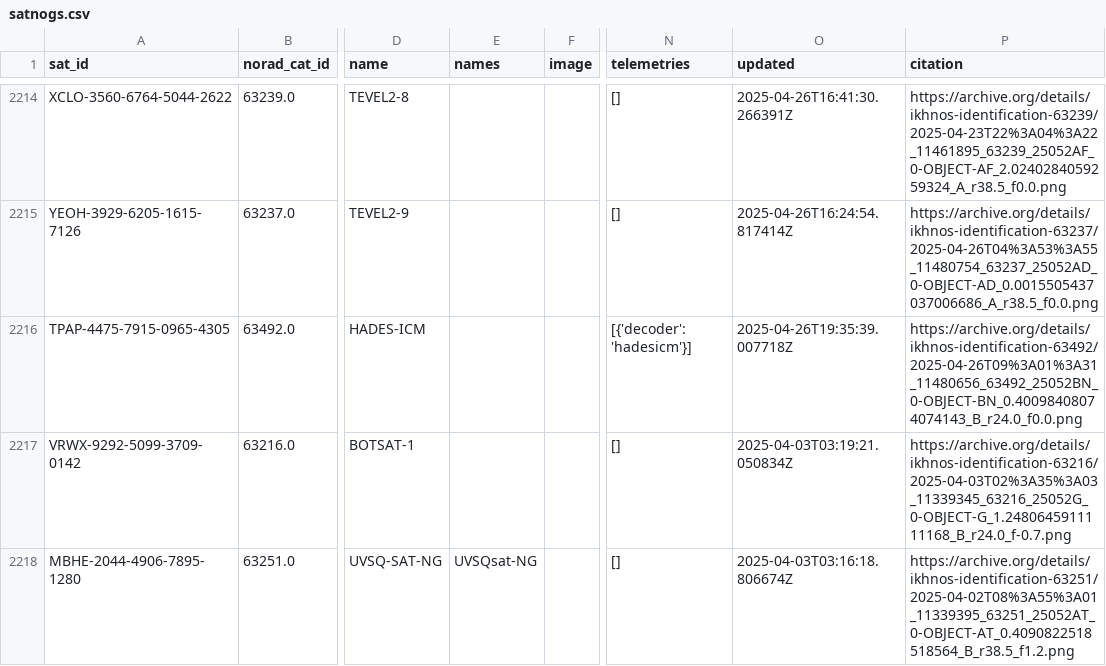
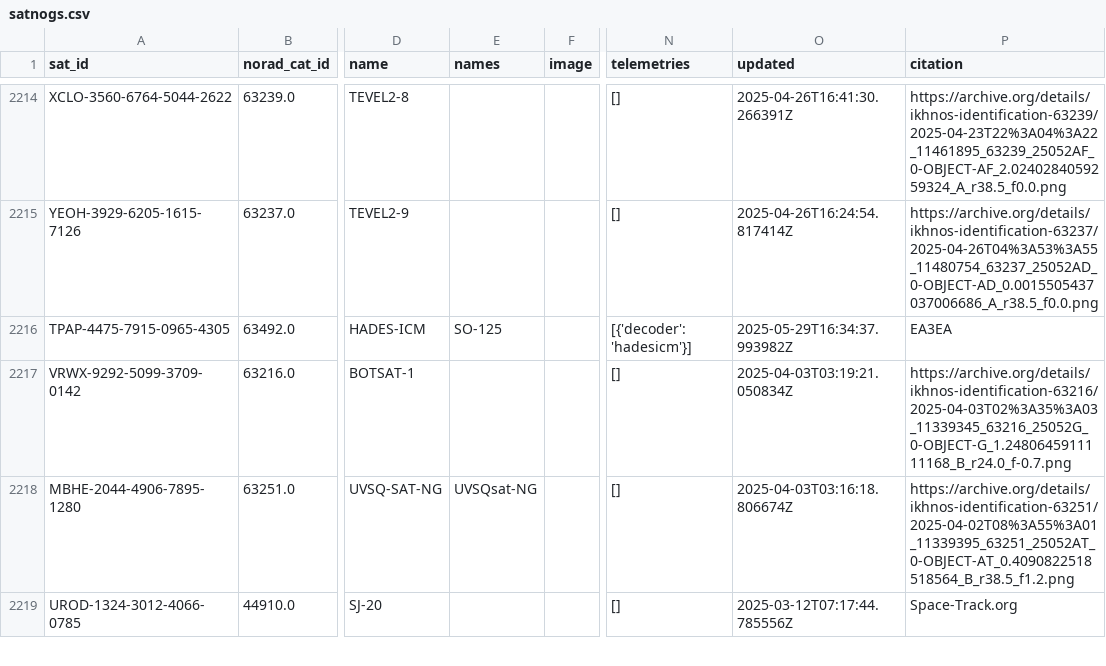
Before and after one commit to hyundotio/amateur-satellite-database, a CSV file: data/satnogs.csv, drawn as a sheet; only a part is shown, gaps mark what is left out; the shorter side is filled out with more unchanged rows; the diff names each change by its address in the sheet, - before the commit and + after, or states it on an @@ line.

```diff
--- a/data/satnogs.csv
+++ b/data/satnogs.csv
-E2216 (names): (empty)
+E2216 (names): SO-125
-O2216 (updated): 2025-04-26T19:35:39.007718Z
+O2216 (updated): 2025-05-29T16:34:37.993982Z
-P2216 (citation): https://archive.org/details/ikhnos-identification-63492/2025-04-26T09%3A01%3A31_11480656_63492_25052BN_0-OBJECT-BN_0.40098408074074143_B_r24.0_f0.0.png
+P2216 (citation): EA3EA
```
Also changed, not shown: 1 other file.
